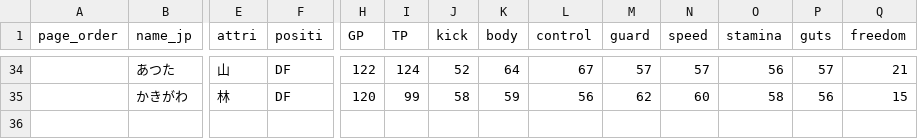
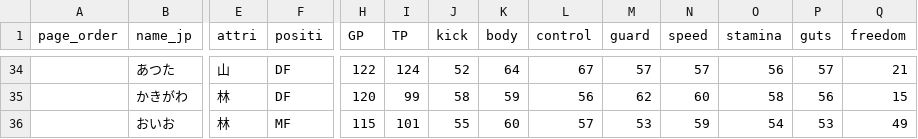
Before and after one commit to morenopilaralejandro/choujigen3mysql, a CSV file: csv/ogre.csv, drawn as a sheet; only a part is shown, gaps mark what is left out; rows hold the shown columns only; the diff names each change by its address in the sheet, - before the commit and + after, or states it on an @@ line.

```diff
--- a/csv/ogre.csv
+++ b/csv/ogre.csv
+row 36:  | おいお | 林 | MF | 115 | 101 | 55 | 60 | 57 | 53 | 59 | 54 | 53 | 49
```
Also changed, not shown: csv/team_player.csv, 8 other files.
